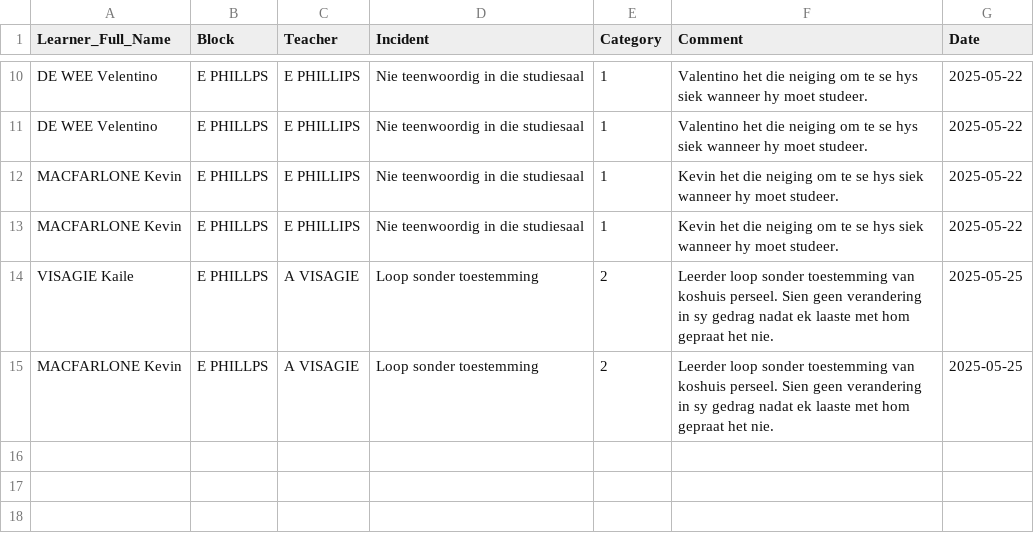
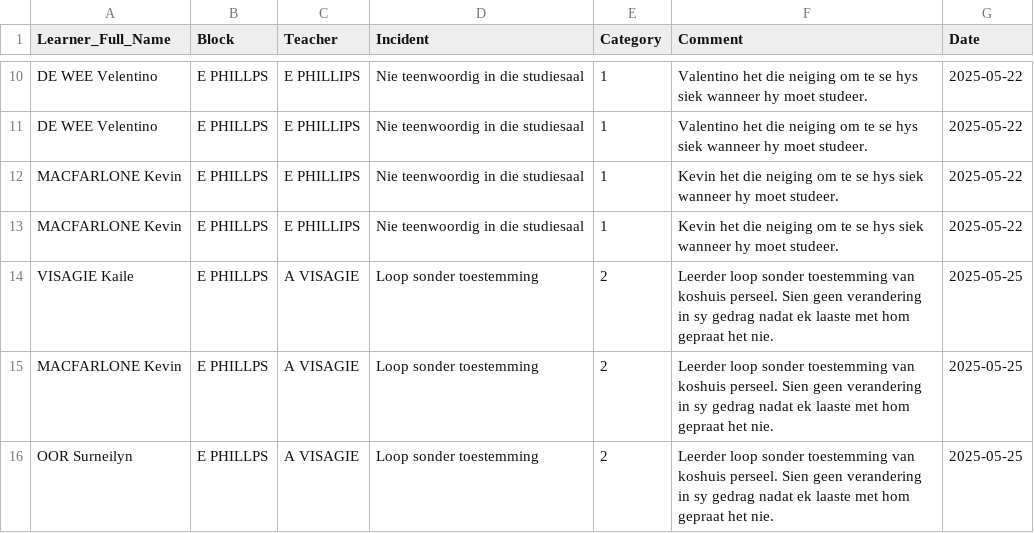
Before and after one commit to arnoldtRealph/hostel, a CSV file: incident_log.csv, drawn as a sheet; only a part is shown, gaps mark what is left out.

Commit message:
Updated incident_log.csv with new incident

```diff
--- a/incident_log.csv
+++ b/incident_log.csv
@@ -15 +15,2 @@ VISAGIE Kaile,E PHILLPS,A VISAGIE,Loop sonder toestemming,2,Leerder loop sonder
 MACFARLONE Kevin,E PHILLPS,A VISAGIE,Loop sonder toestemming,2,Leerder loop sonder toestemming van koshuis perseel. Sien geen verandering in sy gedrag nadat ek laaste met hom gepraat het nie.,2025-05-25
+OOR Surneilyn,E PHILLPS,A VISAGIE,Loop sonder toestemming,2,Leerder loop sonder toestemming van koshuis perseel. Sien geen verandering in sy gedrag nadat ek laaste met hom gepraat het nie.,2025-05-25
```
